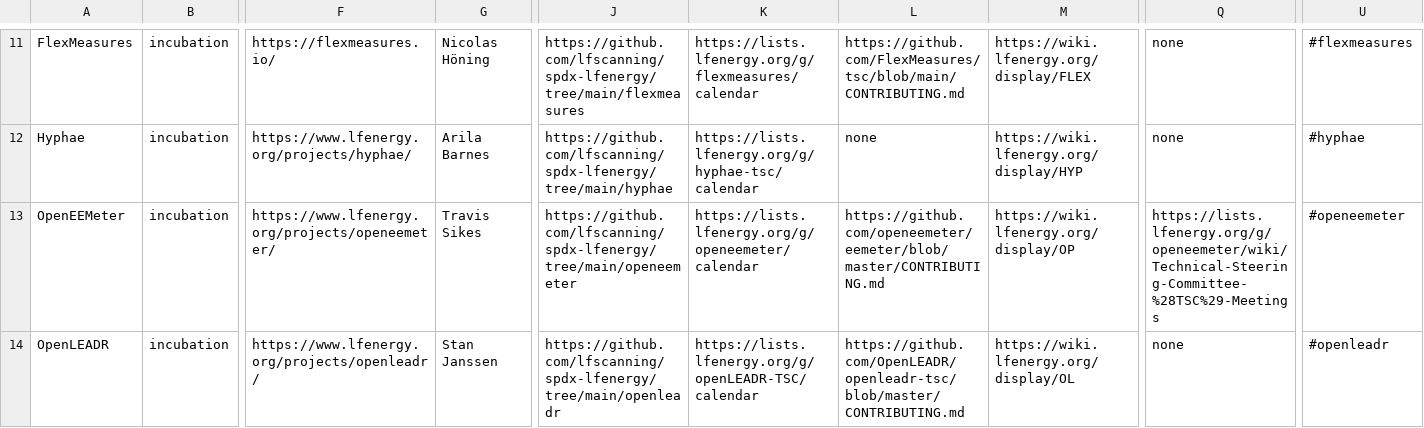
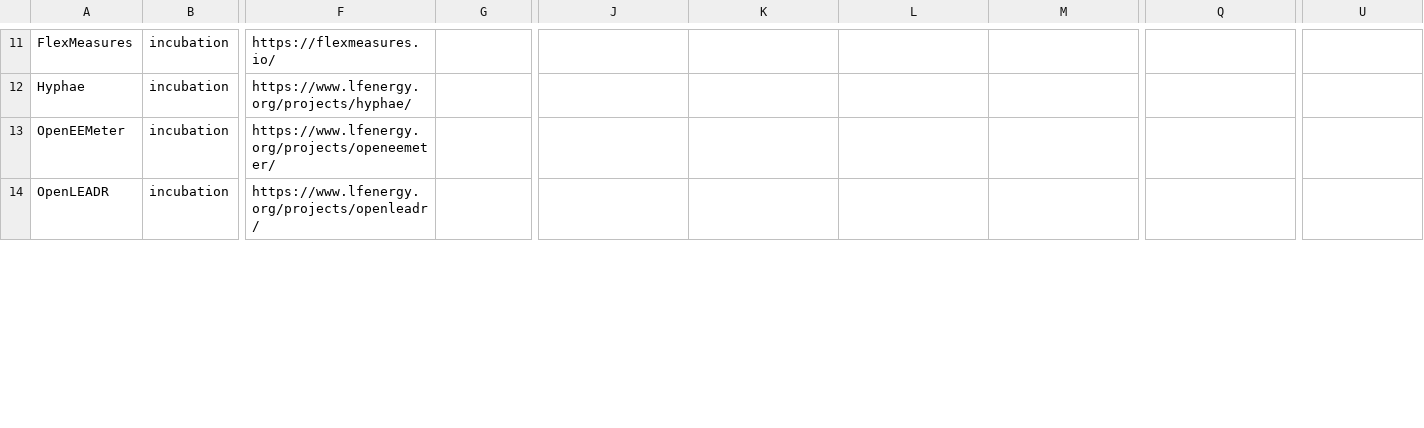
Before and after one commit to lf-energy/tac, a CSV file: _data/projects.csv, drawn as a sheet; only a part is shown, gaps mark what is left out; the diff covers the shown part only; the diff names each change by its address in the sheet, - before the commit and + after, or states it on an @@ line.

```diff
--- a/_data/projects.csv
+++ b/_data/projects.csv
-G11: Nicolas Höning
+G11: (empty)
-J11: https://github.com/lfscanning/spdx-lfenergy/tree/main/flexmeasures
+J11: (empty)
-K11: https://lists.lfenergy.org/g/flexmeasures/calendar
+K11: (empty)
-L11: https://github.com/FlexMeasures/tsc/blob/main/CONTRIBUTING.md
+L11: (empty)
-M11: https://wiki.lfenergy.org/display/FLEX
+M11: (empty)
-Q11:Q12: none
+Q11:Q12: (empty)
-U11: #flexmeasures
+U11: (empty)
-G12: Arila Barnes
+G12: (empty)
-J12: https://github.com/lfscanning/spdx-lfenergy/tree/main/hyphae
+J12: (empty)
-K12: https://lists.lfenergy.org/g/hyphae-tsc/calendar
+K12: (empty)
-L12: none
+L12: (empty)
-M12: https://wiki.lfenergy.org/display/HYP
+M12: (empty)
-U12: #hyphae
+U12: (empty)
-G13: Travis Sikes
+G13: (empty)
-J13: https://github.com/lfscanning/spdx-lfenergy/tree/main/openeemeter
+J13: (empty)
-K13: https://lists.lfenergy.org/g/openeemeter/calendar
+K13: (empty)
-L13: https://github.com/openeemeter/eemeter/blob/master/CONTRIBUTING.md
+L13: (empty)
-M13: https://wiki.lfenergy.org/display/OP
+M13: (empty)
-Q13: https://lists.lfenergy.org/g/openeemeter/wiki/Technical-Steering-Committee-%28TSC%29-Meetings
+Q13: (empty)
-U13: #openeemeter
+U13: (empty)
-G14: Stan Janssen
+G14: (empty)
-J14: https://github.com/lfscanning/spdx-lfenergy/tree/main/openleadr
+J14: (empty)
-K14: https://lists.lfenergy.org/g/openLEADR-TSC/calendar
+K14: (empty)
-L14: https://github.com/OpenLEADR/openleadr-tsc/blob/master/CONTRIBUTING.md
+L14: (empty)
-M14: https://wiki.lfenergy.org/display/OL
+M14: (empty)
-Q14: none
+Q14: (empty)
-U14: #openleadr
+U14: (empty)
```
Also changed, not shown: 1 removed row and 112 edited cells elsewhere in this file, _data/meeting-agenda-items.csv.
